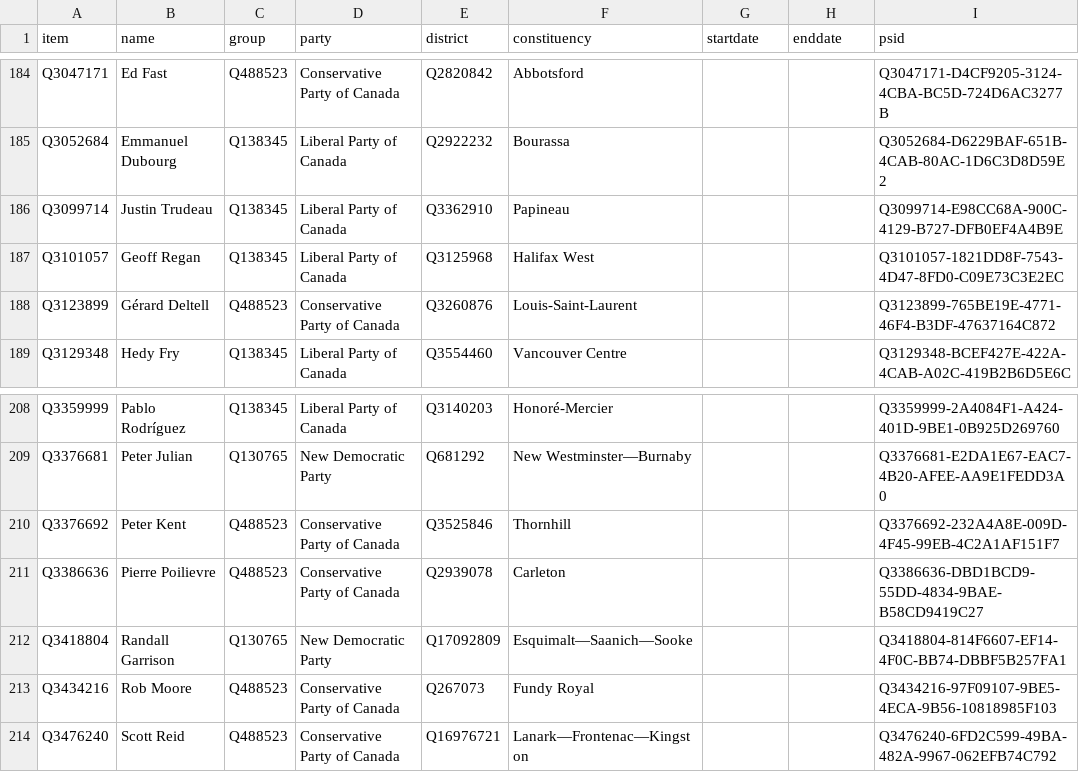
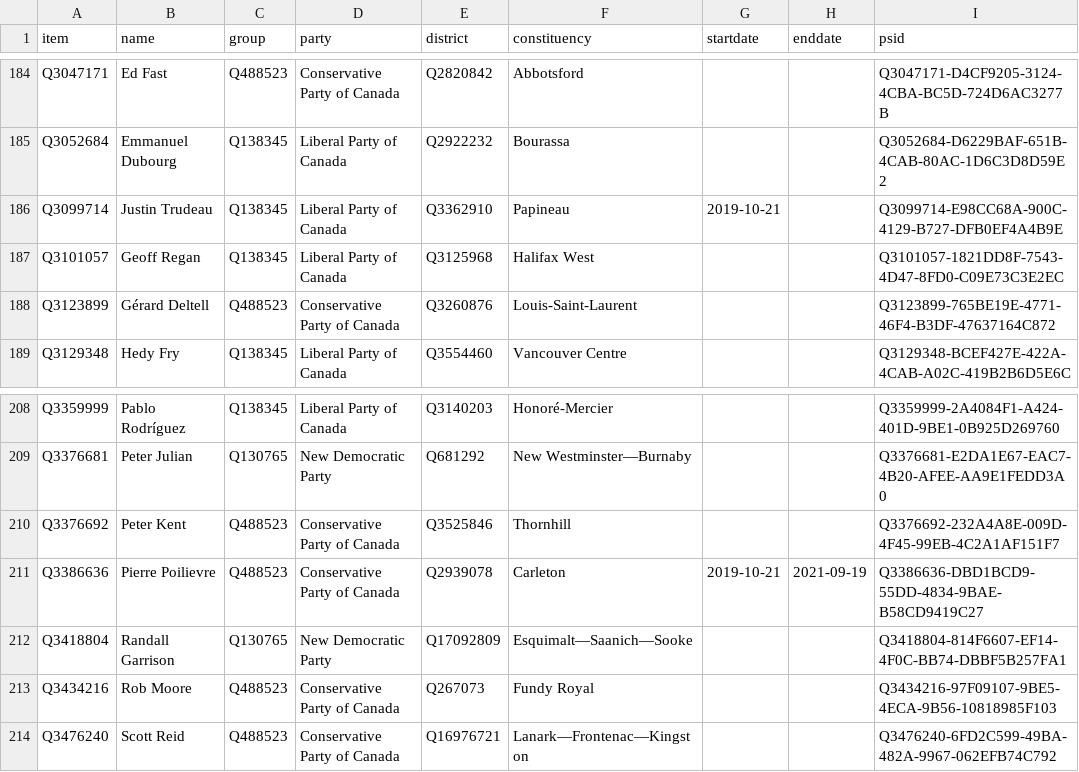
Before and after one commit to every-politician-scrapers/canada-house-of-commons, a CSV file: wikidata/results/43-members-wpnames.csv, drawn as a sheet; only a part is shown, gaps mark what is left out.

```diff
--- a/wikidata/results/43-members-wpnames.csv
+++ b/wikidata/results/43-members-wpnames.csv
@@ -185,3 +185,3 @@ Q3047171,Ed Fast,Q488523,Conservative Party of Canada,Q2820842,Abbotsford,,,Q304
 Q3052684,Emmanuel Dubourg,Q138345,Liberal Party of Canada,Q2922232,Bourassa,,,Q3052684-D6229BAF-651B-4CAB-80AC-1D6C3D8D59E2
-Q3099714,Justin Trudeau,Q138345,Liberal Party of Canada,Q3362910,Papineau,,,Q3099714-E98CC68A-900C-4129-B727-DFB0EF4A4B9E
+Q3099714,Justin Trudeau,Q138345,Liberal Party of Canada,Q3362910,Papineau,2019-10-21,,Q3099714-E98CC68A-900C-4129-B727-DFB0EF4A4B9E
 Q3101057,Geoff Regan,Q138345,Liberal Party of Canada,Q3125968,Halifax West,,,Q3101057-1821DD8F-7543-4D47-8FD0-C09E73C3E2EC
@@ -210,3 +210,3 @@ Q3376681,Peter Julian,Q130765,New Democratic Party,Q681292,New Westminster—Bur
 Q3376692,Peter Kent,Q488523,Conservative Party of Canada,Q3525846,Thornhill,,,Q3376692-232A4A8E-009D-4F45-99EB-4C2A1AF151F7
-Q3386636,Pierre Poilievre,Q488523,Conservative Party of Canada,Q2939078,Carleton,,,Q3386636-DBD1BCD9-55DD-4834-9BAE-B58CD9419C27
+Q3386636,Pierre Poilievre,Q488523,Conservative Party of Canada,Q2939078,Carleton,2019-10-21,2021-09-19,Q3386636-DBD1BCD9-55DD-4834-9BAE-B58CD9419C27
 Q3418804,Randall Garrison,Q130765,New Democratic Party,Q17092809,Esquimalt—Saanich—Sooke,,,Q3418804-814F6607-EF14-4F0C-BB74-DBBF5B257FA1
```
Also changed, not shown: wikidata/results/44-members-wpnames.csv.
